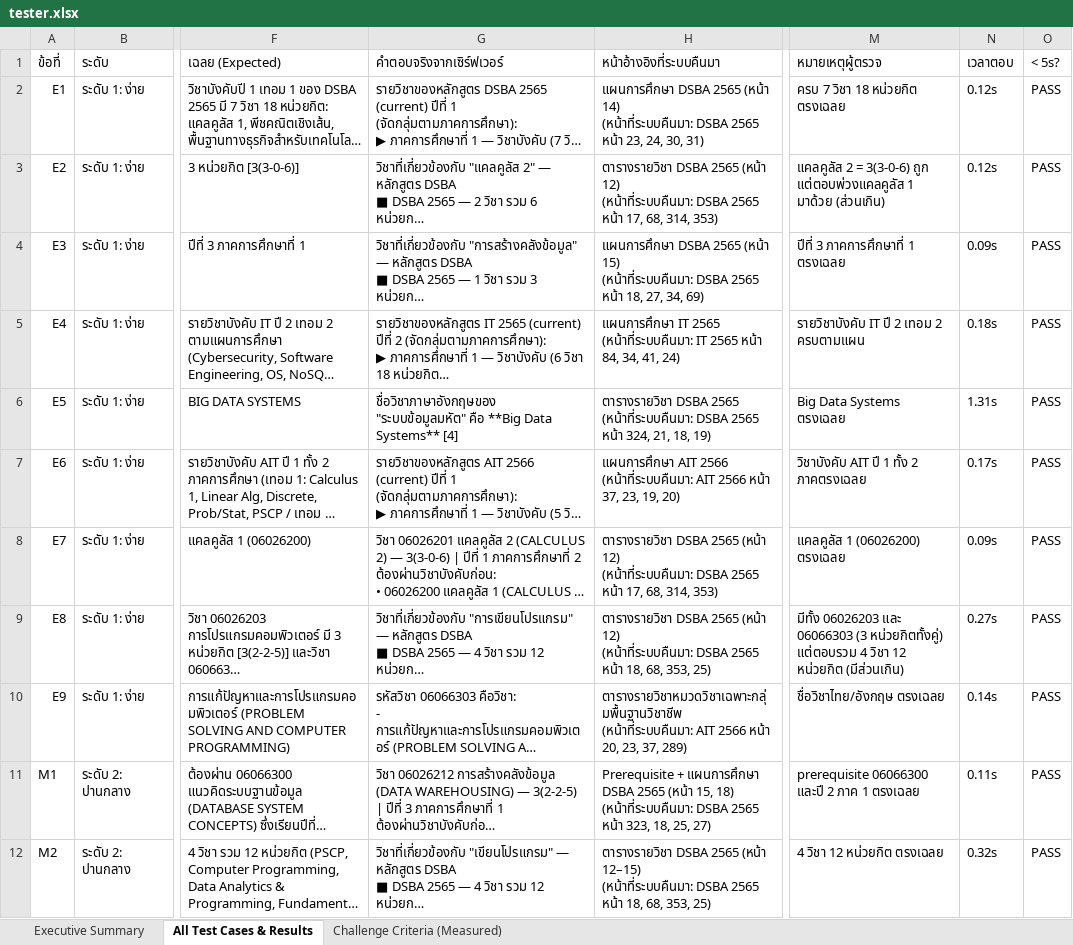
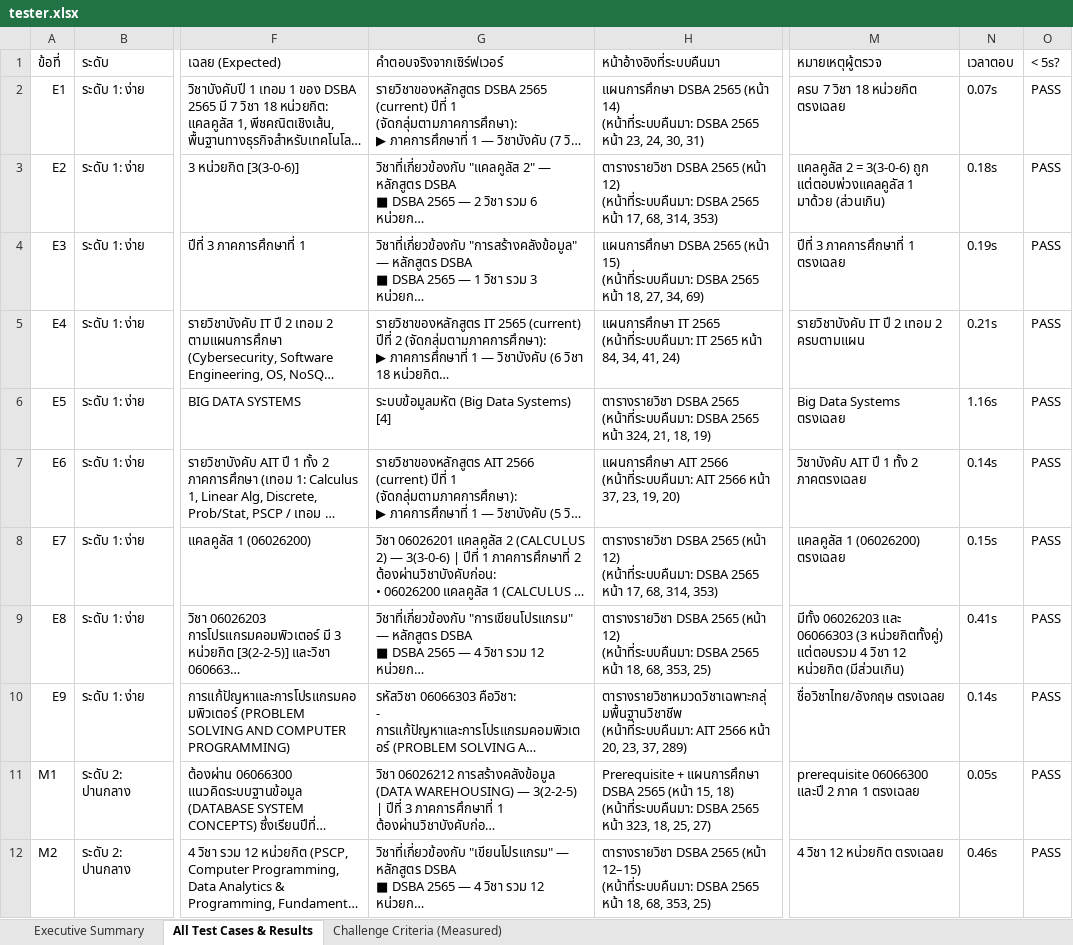
Before and after one commit to waanwara/isd-2026-AI-Document-Intelligence-Nong-jingjok, an Excel workbook: docs/tester.xlsx, sheet All Test Cases & Results, drawn as a sheet; only a part is shown, gaps mark what is left out; long unchanged cells end in …; values as stored, in another font and other column widths than the file's, no cell formats; the diff covers the shown part only; the diff names each change by its address in the sheet, - before the commit and + after, or states it on an @@ line.

```diff
--- a/docs/tester.xlsx (sheet All Test Cases & Results)
+++ b/docs/tester.xlsx (sheet All Test Cases & Results)
-N2 (เวลาตอบ): 0.12s
+N2 (เวลาตอบ): 0.07s
-N3 (เวลาตอบ): 0.12s
+N3 (เวลาตอบ): 0.18s
-N4 (เวลาตอบ): 0.09s
+N4 (เวลาตอบ): 0.19s
-N5 (เวลาตอบ): 0.18s
+N5 (เวลาตอบ): 0.21s
-G6 (คำตอบจริงจากเซิร์ฟเวอร์): ชื่อวิชาภาษาอังกฤษของ "ระบบข้อมูลมหัต" คือ **Big Data Systems** [4]
+G6 (คำตอบจริงจากเซิร์ฟเวอร์): ระบบข้อมูลมหัต (Big Data Systems) [4]
-N6 (เวลาตอบ): 1.31s
+N6 (เวลาตอบ): 1.16s
-N7 (เวลาตอบ): 0.17s
+N7 (เวลาตอบ): 0.14s
-N8 (เวลาตอบ): 0.09s
+N8 (เวลาตอบ): 0.15s
-N9 (เวลาตอบ): 0.27s
+N9 (เวลาตอบ): 0.41s
-N11 (เวลาตอบ): 0.11s
+N11 (เวลาตอบ): 0.05s
-N12 (เวลาตอบ): 0.32s
+N12 (เวลาตอบ): 0.46s
```
Also changed, not shown: 10 added rows and 131 edited cells elsewhere in this sheet, sheet Executive Summary, sheet Challenge Criteria (Measured), cell formats, 15 other files.
